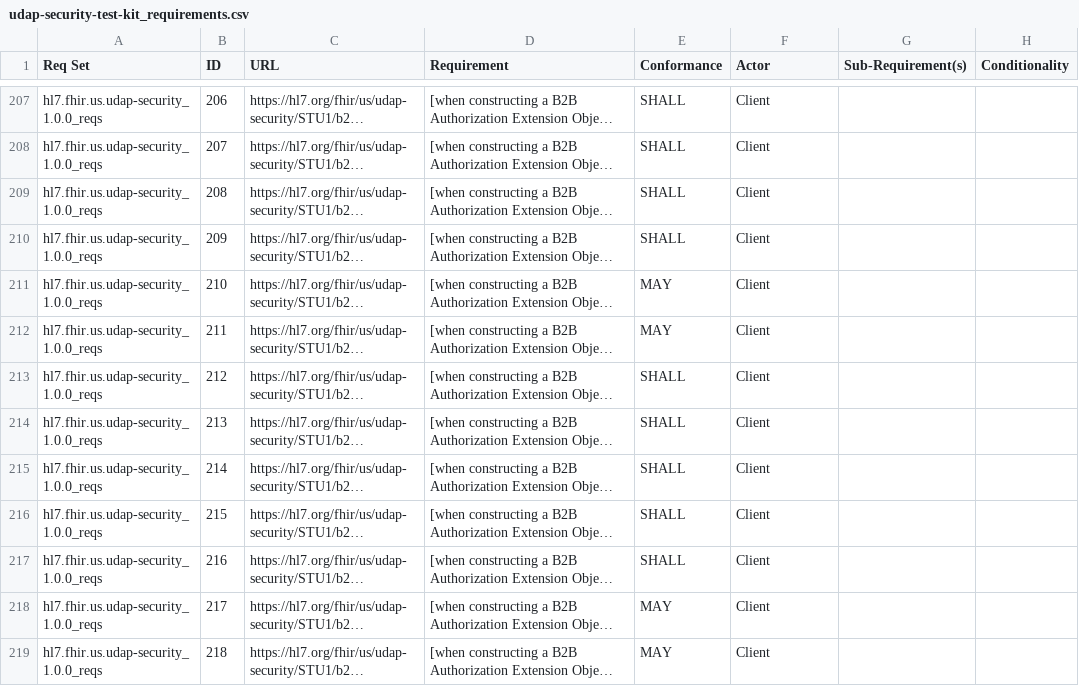
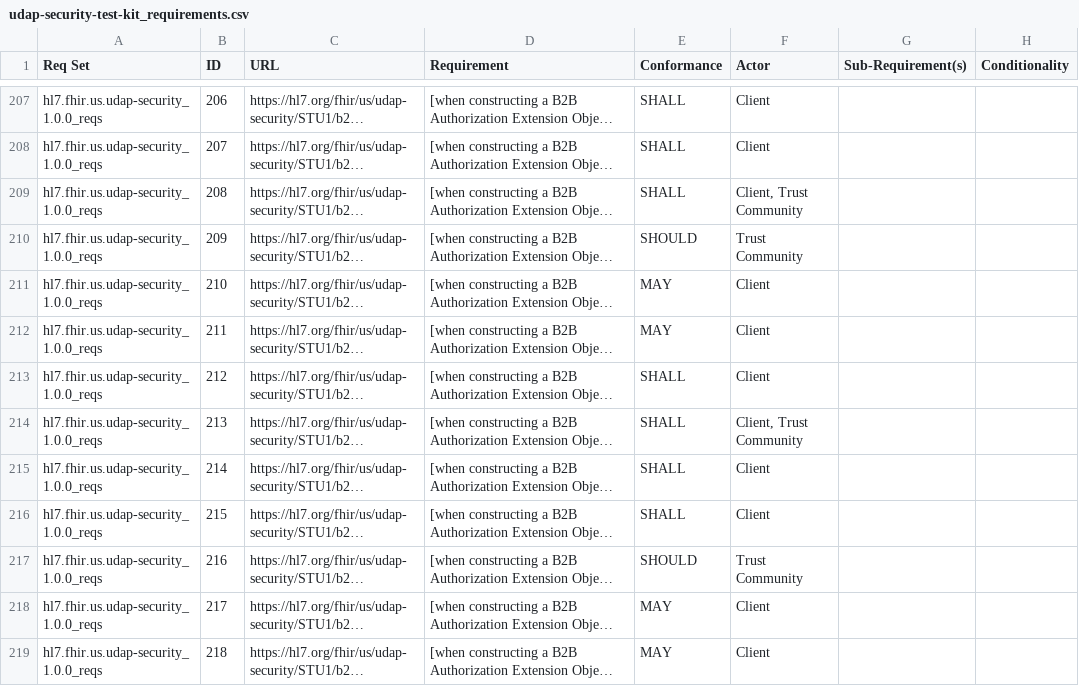
Before and after one commit to inferno-framework/udap-security-test-kit, a CSV file: lib/udap_security_test_kit/requirements/udap-security-test-kit_requirements.csv, drawn as a sheet; only a part is shown, gaps mark what is left out; long unchanged cells end in …; the diff covers the shown part only; the diff names each change by its address in the sheet, - before the commit and + after, or states it on an @@ line.

Commit message:
Re-run requirements tasks with updated Excel requirements doc

```diff
--- a/lib/udap_security_test_kit/requirements/udap-security-test-kit_requirements.csv
+++ b/lib/udap_security_test_kit/requirements/udap-security-test-kit_requirements.csv
-F209 (Actor): Client
+F209 (Actor): Client, Trust Community
-E210 (Conformance): SHALL
+E210 (Conformance): SHOULD
-F210 (Actor): Client
+F210 (Actor): Trust Community
-F214 (Actor): Client
+F214 (Actor): Client, Trust Community
-E217 (Conformance): SHALL
+E217 (Conformance): SHOULD
-F217 (Actor): Client
+F217 (Actor): Trust Community
```
Also changed, not shown: 11 edited cells elsewhere in this file, 1 other file.
